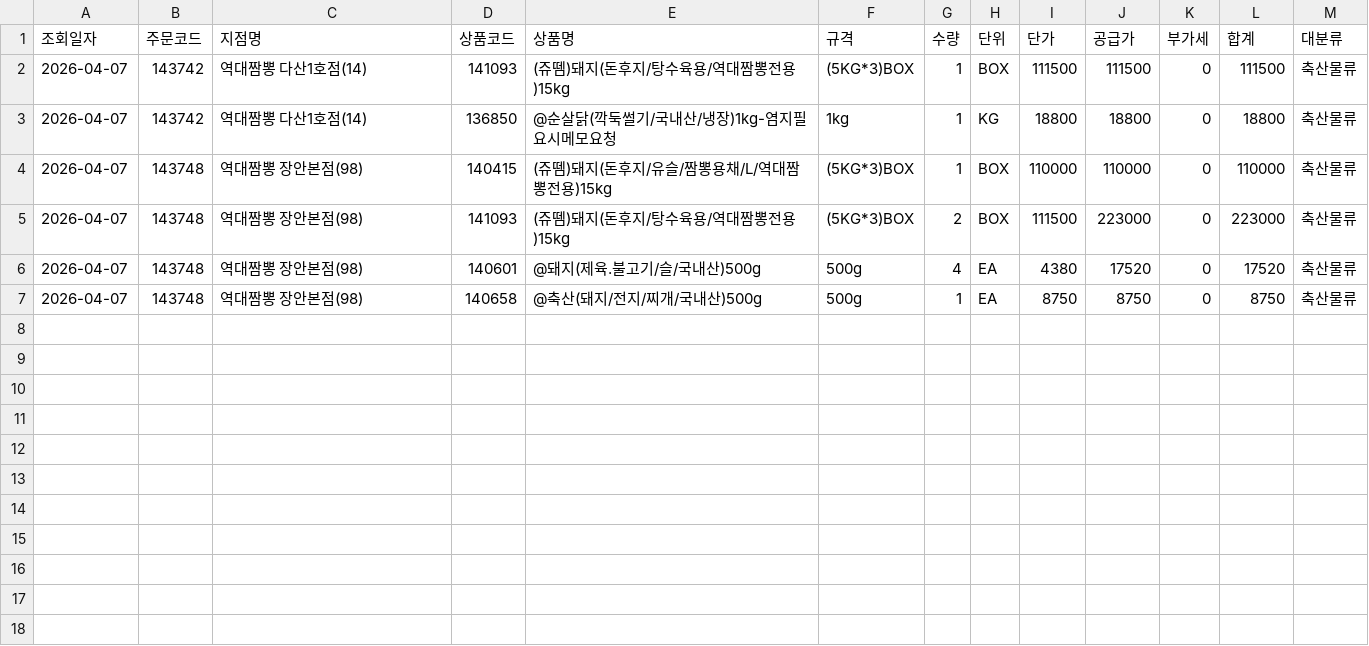
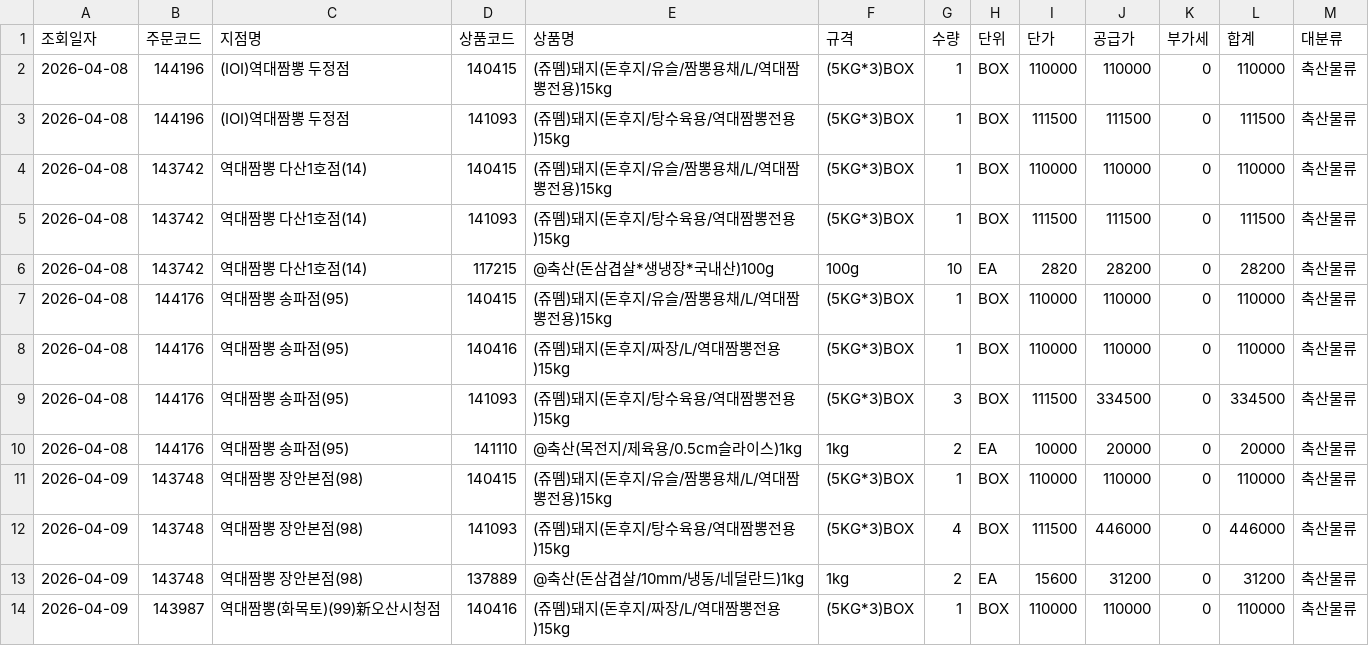
Before and after one commit to dampd21/Sajodaerim, a CSV file: output/by_category/축산물류.csv, drawn as a sheet.

```diff
--- a/output/by_category/축산물류.csv
+++ b/output/by_category/축산물류.csv
@@ -1,7 +1,14 @@
 조회일자,주문코드,지점명,상품코드,상품명,규격,수량,단위,단가,공급가,부가세,합계,대분류
-2026-04-07,143742,역대짬뽕 다산1호점(14),141093,(쥬뗌)돼지(돈후지/탕수육용/역대짬뽕전용)15kg,(5KG*3)BOX,1,BOX,111500,111500,0,111500,축산물류
-2026-04-07,143742,역대짬뽕 다산1호점(14),136850,@순살닭(깍둑썰기/국내산/냉장)1kg-염지필요시메모요청,1kg,1,KG,18800,18800,0,18800,축산물류
-2026-04-07,143748,역대짬뽕 장안본점(98),140415,(쥬뗌)돼지(돈후지/유슬/짬뽕용채/L/역대짬뽕전용)15kg,(5KG*3)BOX,1,BOX,110000,110000,0,110000,축산물류
-2026-04-07,143748,역대짬뽕 장안본점(98),141093,(쥬뗌)돼지(돈후지/탕수육용/역대짬뽕전용)15kg,(5KG*3)BOX,2,BOX,111500,223000,0,223000,축산물류
-2026-04-07,143748,역대짬뽕 장안본점(98),140601,@돼지(제육.불고기/슬/국내산)500g,500g,4,EA,4380,17520,0,17520,축산물류
-2026-04-07,143748,역대짬뽕 장안본점(98),140658,@축산(돼지/전지/찌개/국내산)500g,500g,1,EA,8750,8750,0,8750,축산물류
+2026-04-08,144196,(IOI)역대짬뽕 두정점,140415,(쥬뗌)돼지(돈후지/유슬/짬뽕용채/L/역대짬뽕전용)15kg,(5KG*3)BOX,1,BOX,110000,110000,0,110000,축산물류
+2026-04-08,144196,(IOI)역대짬뽕 두정점,141093,(쥬뗌)돼지(돈후지/탕수육용/역대짬뽕전용)15kg,(5KG*3)BOX,1,BOX,111500,111500,0,111500,축산물류
+2026-04-08,143742,역대짬뽕 다산1호점(14),140415,(쥬뗌)돼지(돈후지/유슬/짬뽕용채/L/역대짬뽕전용)15kg,(5KG*3)BOX,1,BOX,110000,110000,0,110000,축산물류
+2026-04-08,143742,역대짬뽕 다산1호점(14),141093,(쥬뗌)돼지(돈후지/탕수육용/역대짬뽕전용)15kg,(5KG*3)BOX,1,BOX,111500,111500,0,111500,축산물류
+2026-04-08,143742,역대짬뽕 다산1호점(14),117215,@축산(돈삼겹살*생냉장*국내산)100g,100g,10,EA,2820,28200,0,28200,축산물류
+2026-04-08,144176,역대짬뽕 송파점(95),140415,(쥬뗌)돼지(돈후지/유슬/짬뽕용채/L/역대짬뽕전용)15kg,(5KG*3)BOX,1,BOX,110000,110000,0,110000,축산물류
+2026-04-08,144176,역대짬뽕 송파점(95),140416,(쥬뗌)돼지(돈후지/짜장/L/역대짬뽕전용)15kg,(5KG*3)BOX,1,BOX,110000,110000,0,110000,축산물류
+2026-04-08,144176,역대짬뽕 송파점(95),141093,(쥬뗌)돼지(돈후지/탕수육용/역대짬뽕전용)15kg,(5KG*3)BOX,3,BOX,111500,334500,0,334500,축산물류
+2026-04-08,144176,역대짬뽕 송파점(95),141110,@축산(목전지/제육용/0.5cm슬라이스)1kg,1kg,2,EA,10000,20000,0,20000,축산물류
+2026-04-09,143748,역대짬뽕 장안본점(98),140415,(쥬뗌)돼지(돈후지/유슬/짬뽕용채/L/역대짬뽕전용)15kg,(5KG*3)BOX,1,BOX,110000,110000,0,110000,축산물류
+2026-04-09,143748,역대짬뽕 장안본점(98),141093,(쥬뗌)돼지(돈후지/탕수육용/역대짬뽕전용)15kg,(5KG*3)BOX,4,BOX,111500,446000,0,446000,축산물류
+2026-04-09,143748,역대짬뽕 장안본점(98),137889,@축산(돈삼겹살/10mm/냉동/네덜란드)1kg,1kg,2,EA,15600,31200,0,31200,축산물류
+2026-04-09,143987,역대짬뽕(화목토)(99)新오산시청점,140416,(쥬뗌)돼지(돈후지/짜장/L/역대짬뽕전용)15kg,(5KG*3)BOX,1,BOX,110000,110000,0,110000,축산물류
```
Also changed, not shown: output/by_category/농산물류.csv, output/by_category/수산물류.csv, 12 other files.
